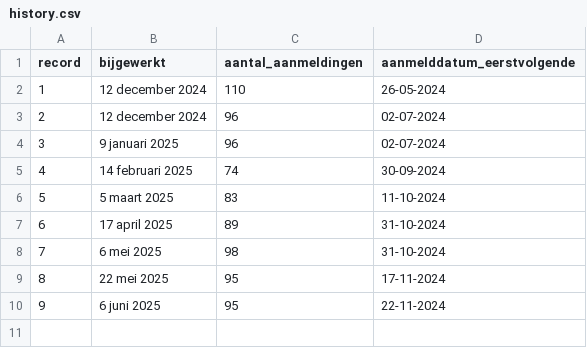
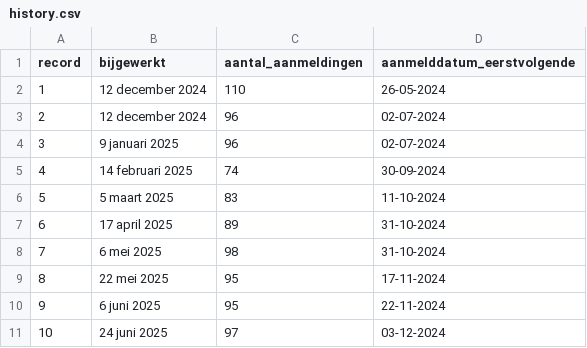
Before and after one commit to tberends/parkeervergunning-utrecht, a CSV file: data/history.csv, drawn as a sheet.

Commit message:
Voeg een nieuw record toe aan history.csv voor juni 2025 met bijgewerkte aanmeldingsgegevens.

```diff
--- a/data/history.csv
+++ b/data/history.csv
@@ -10 +10,2 @@ record,bijgewerkt,aantal_aanmeldingen,aanmelddatum_eerstvolgende
 9,6 juni 2025,95,22-11-2024
+10,24 juni 2025,97,03-12-2024
```
